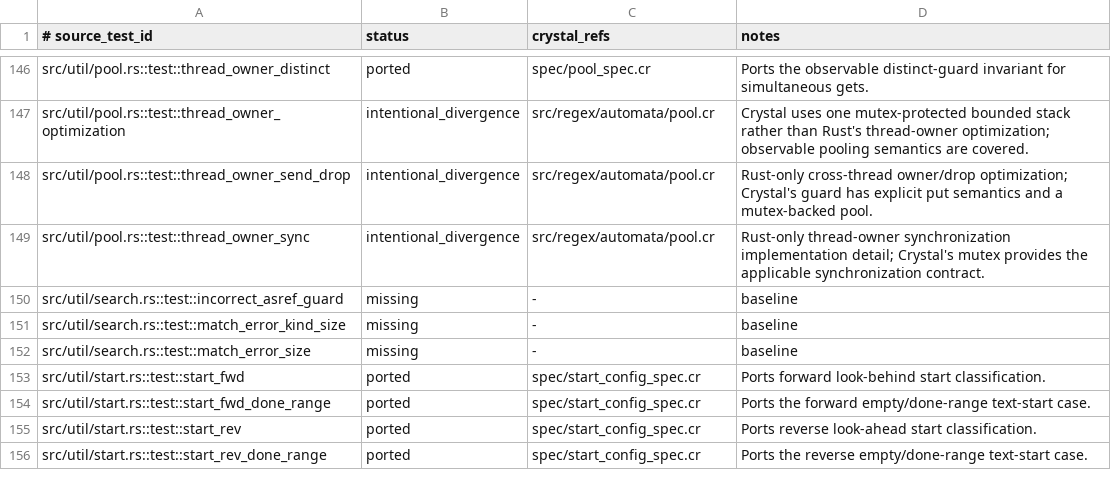
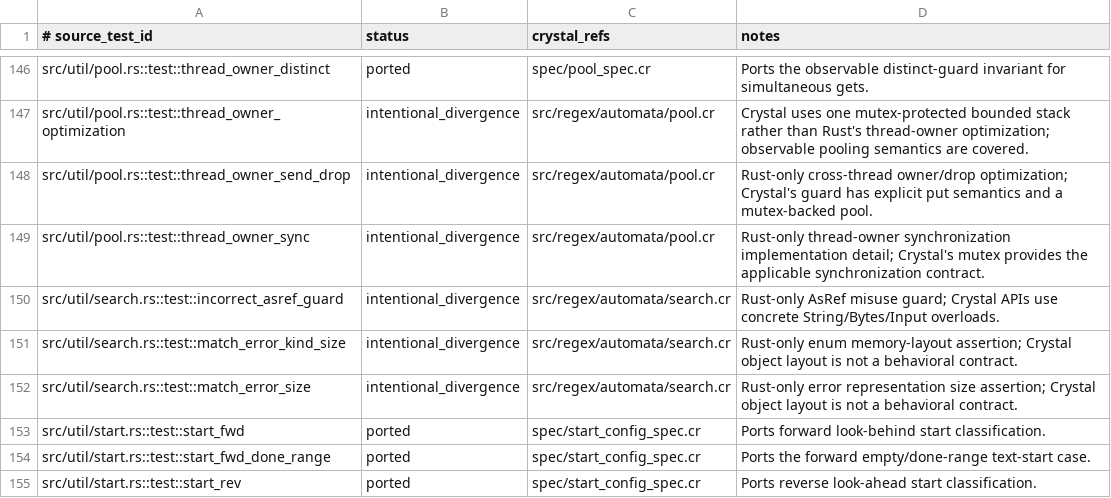
Before and after one commit to dsisnero/regex-automata, a TSV file: plans/inventory/rust_test_parity.tsv, drawn as a sheet; only a part is shown, gaps mark what is left out; the shorter side is filled out with more unchanged rows.

Commit message:
docs: classify search utility layout tests

```diff
--- a/plans/inventory/rust_test_parity.tsv
+++ b/plans/inventory/rust_test_parity.tsv
@@ -149,5 +149,5 @@ src/util/pool.rs::test::thread_owner_send_drop	intentional_divergence	src/regex/
 src/util/pool.rs::test::thread_owner_sync	intentional_divergence	src/regex/automata/pool.cr	Rust-only thread-owner synchronization implementation detail; Crystal's mutex provides the applicable synchronization contract.
-src/util/search.rs::test::incorrect_asref_guard	missing	-	baseline
-src/util/search.rs::test::match_error_kind_size	missing	-	baseline
-src/util/search.rs::test::match_error_size	missing	-	baseline
+src/util/search.rs::test::incorrect_asref_guard	intentional_divergence	src/regex/automata/search.cr	Rust-only AsRef misuse guard; Crystal APIs use concrete String/Bytes/Input overloads.
+src/util/search.rs::test::match_error_kind_size	intentional_divergence	src/regex/automata/search.cr	Rust-only enum memory-layout assertion; Crystal object layout is not a behavioral contract.
+src/util/search.rs::test::match_error_size	intentional_divergence	src/regex/automata/search.cr	Rust-only error representation size assertion; Crystal object layout is not a behavioral contract.
 src/util/start.rs::test::start_fwd	ported	spec/start_config_spec.cr	Ports forward look-behind start classification.
```
